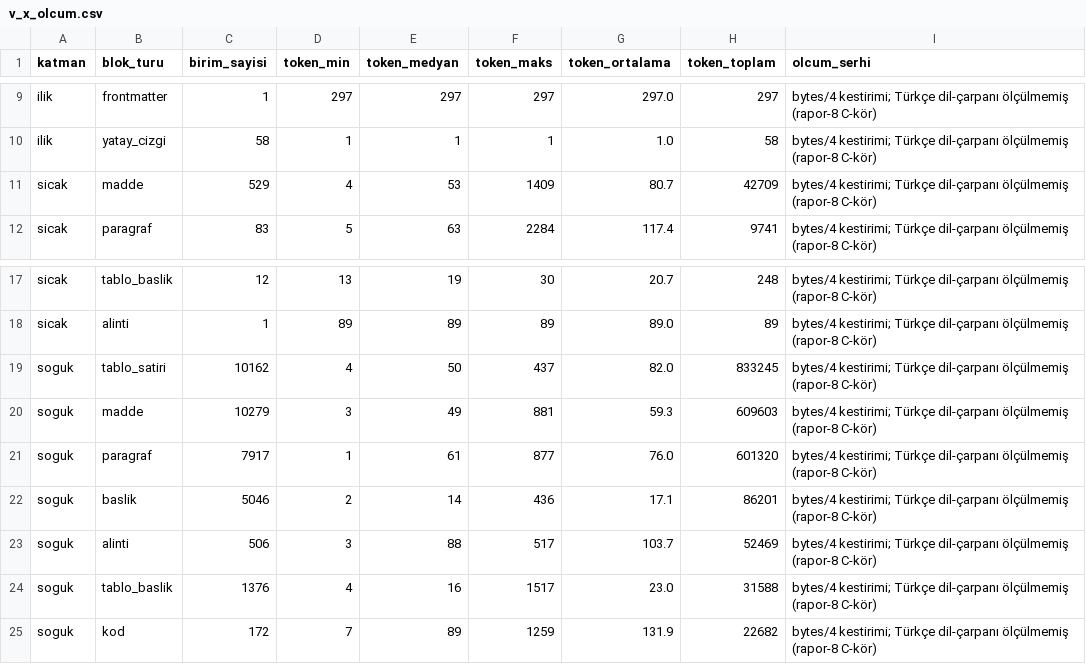
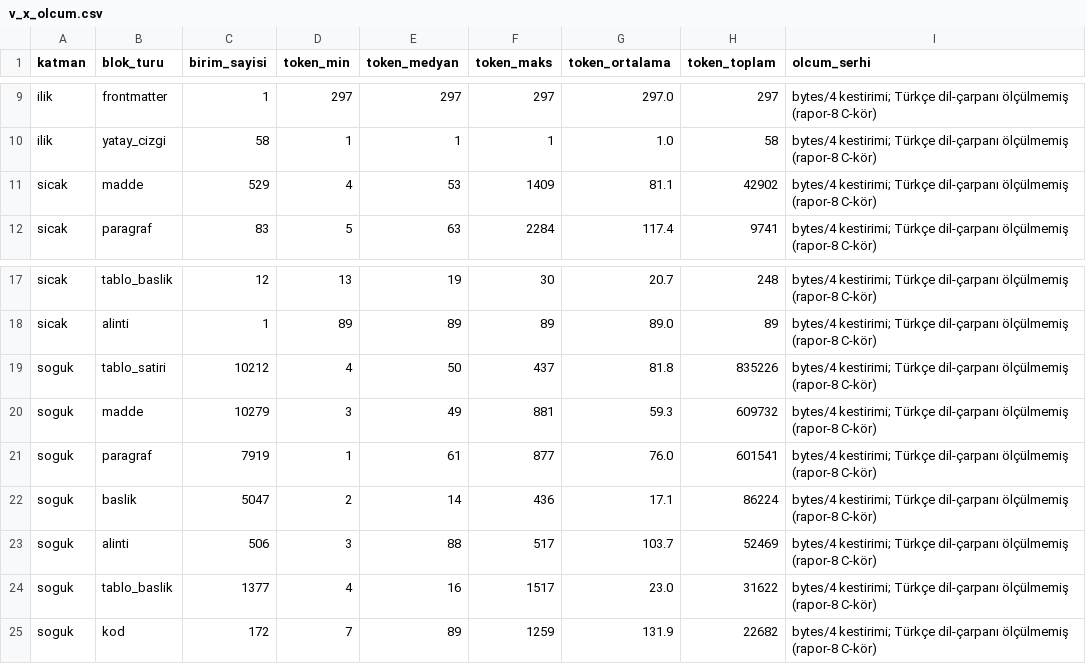
Before and after one commit to salihsahinin/sistem, a CSV file: veri/gorunum/v_x_olcum.csv, drawn as a sheet; only a part is shown, gaps mark what is left out.

```diff
--- a/veri/gorunum/v_x_olcum.csv
+++ b/veri/gorunum/v_x_olcum.csv
@@ -10,3 +10,3 @@ ilik,frontmatter,1,297,297,297,297.0,297,bytes/4 kestirimi; Türkçe dil-çarpan
 ilik,yatay_cizgi,58,1,1,1,1.0,58,bytes/4 kestirimi; Türkçe dil-çarpanı ölçülmemiş (rapor-8 C-kör)
-sicak,madde,529,4,53,1409,80.7,42709,bytes/4 kestirimi; Türkçe dil-çarpanı ölçülmemiş (rapor-8 C-kör)
+sicak,madde,529,4,53,1409,81.1,42902,bytes/4 kestirimi; Türkçe dil-çarpanı ölçülmemiş (rapor-8 C-kör)
 sicak,paragraf,83,5,63,2284,117.4,9741,bytes/4 kestirimi; Türkçe dil-çarpanı ölçülmemiş (rapor-8 C-kör)
@@ -18,8 +18,8 @@ sicak,tablo_baslik,12,13,19,30,20.7,248,bytes/4 kestirimi; Türkçe dil-çarpan
 sicak,alinti,1,89,89,89,89.0,89,bytes/4 kestirimi; Türkçe dil-çarpanı ölçülmemiş (rapor-8 C-kör)
-soguk,tablo_satiri,10162,4,50,437,82.0,833245,bytes/4 kestirimi; Türkçe dil-çarpanı ölçülmemiş (rapor-8 C-kör)
-soguk,madde,10279,3,49,881,59.3,609603,bytes/4 kestirimi; Türkçe dil-çarpanı ölçülmemiş (rapor-8 C-kör)
-soguk,paragraf,7917,1,61,877,76.0,601320,bytes/4 kestirimi; Türkçe dil-çarpanı ölçülmemiş (rapor-8 C-kör)
-soguk,baslik,5046,2,14,436,17.1,86201,bytes/4 kestirimi; Türkçe dil-çarpanı ölçülmemiş (rapor-8 C-kör)
+soguk,tablo_satiri,10212,4,50,437,81.8,835226,bytes/4 kestirimi; Türkçe dil-çarpanı ölçülmemiş (rapor-8 C-kör)
+soguk,madde,10279,3,49,881,59.3,609732,bytes/4 kestirimi; Türkçe dil-çarpanı ölçülmemiş (rapor-8 C-kör)
+soguk,paragraf,7919,1,61,877,76.0,601541,bytes/4 kestirimi; Türkçe dil-çarpanı ölçülmemiş (rapor-8 C-kör)
+soguk,baslik,5047,2,14,436,17.1,86224,bytes/4 kestirimi; Türkçe dil-çarpanı ölçülmemiş (rapor-8 C-kör)
 soguk,alinti,506,3,88,517,103.7,52469,bytes/4 kestirimi; Türkçe dil-çarpanı ölçülmemiş (rapor-8 C-kör)
-soguk,tablo_baslik,1376,4,16,1517,23.0,31588,bytes/4 kestirimi; Türkçe dil-çarpanı ölçülmemiş (rapor-8 C-kör)
+soguk,tablo_baslik,1377,4,16,1517,23.0,31622,bytes/4 kestirimi; Türkçe dil-çarpanı ölçülmemiş (rapor-8 C-kör)
 soguk,kod,172,7,89,1259,131.9,22682,bytes/4 kestirimi; Türkçe dil-çarpanı ölçülmemiş (rapor-8 C-kör)
```
Also changed, not shown: veri/gorunum/v_boyut_anahtar.csv, veri/gorunum/v_referans_sayim.csv, 17 other files.
